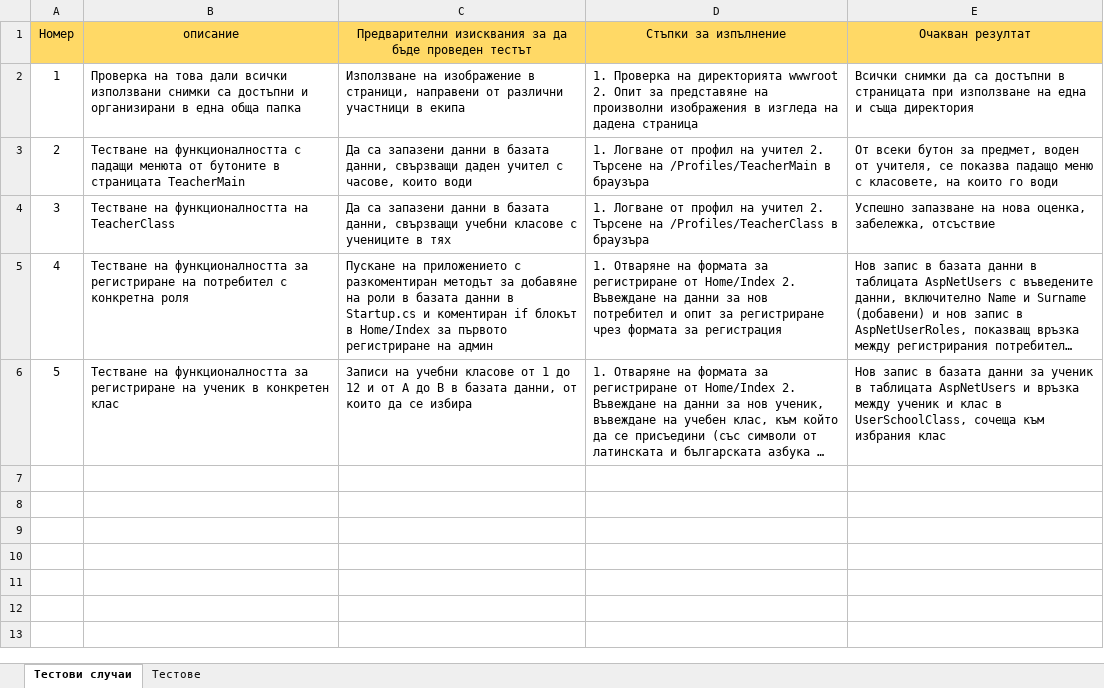
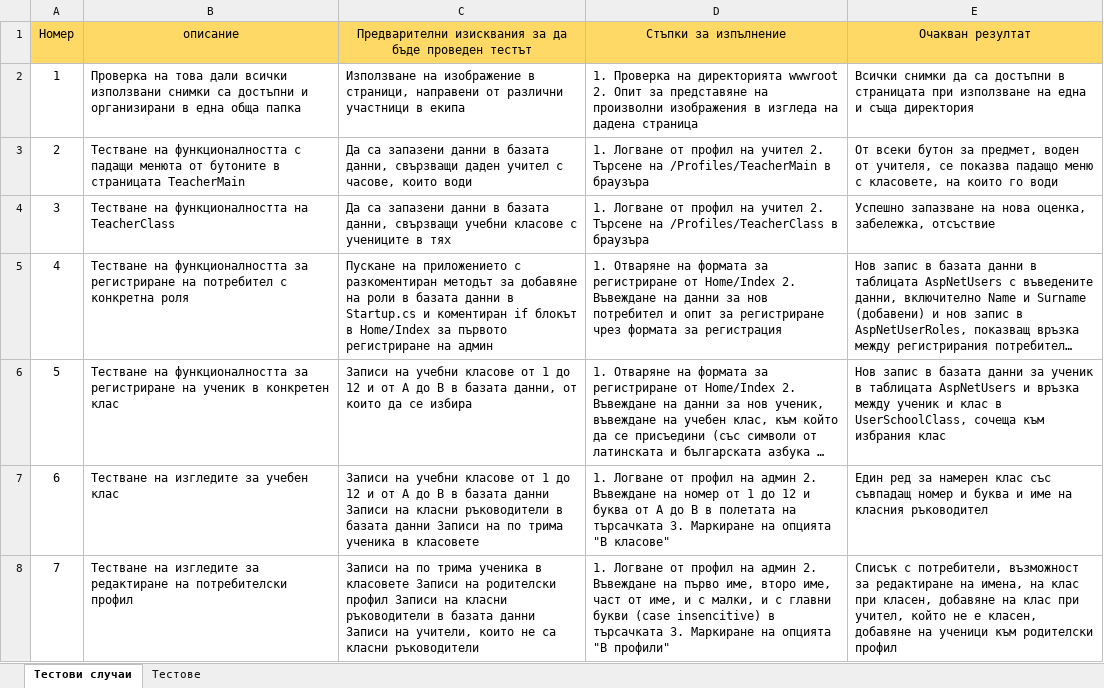
Before and after one commit to DenforO/SchoolbookRepo, an Excel workbook: documentation/test-testcases.xlsx, sheet Тестови случаи, drawn as a sheet; long unchanged cells end in …; values as stored, in another font and other column widths than the file's, no borders; the diff names each change by its address in the sheet, - before the commit and + after, or states it on an @@ line.

```diff
--- a/documentation/test-testcases.xlsx (sheet Тестови случаи)
+++ b/documentation/test-testcases.xlsx (sheet Тестови случаи)
+row 7: 6 | Тестване на изгледите за учебен клас | Записи на учебни класове от 1 до 12 и от А до В в базата данни Записи на класни ръководители в базата данни Записи на по трима ученика в класовете | 1. Логване от профил на админ 2. Въвеждане на номер от 1 до 12 и буква от А до В в полетата на търсачката 3. Маркиране на опцията "В класове" | Един ред за намерен клас със съвпадащ номер и буква и име на класния ръководител
+row 8: 7 | Тестване на изгледите за редактиране на потребителски профил | Записи на по трима ученика в класовете Записи на родителски профил Записи на класни ръководители в базата данни Записи на учители, които не са класни ръководители | 1. Логване от профил на админ 2. Въвеждане на първо име, второ име, част от име, и с малки, и с главни букви (case insencitive) в търсачката 3. Маркиране на опцията "В профили" | Списък с потребители, възможност за редактиране на имена, на клас при класен, добавяне на клас при учител, който не е класен, добавяне на ученици към родителски профил
```
Also changed, not shown: sheet Тестове.
